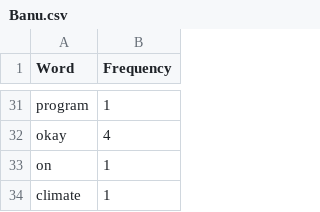
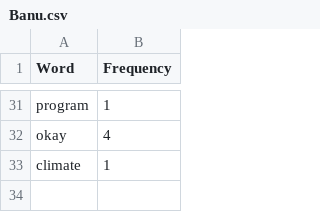
Before and after one commit to reqdevil/Code-Switch-Detector, a CSV file: files/personFiles/Banu.csv, drawn as a sheet; only a part is shown, gaps mark what is left out; the diff names each change by its address in the sheet, - before the commit and + after, or states it on an @@ line.

```diff
--- a/files/personFiles/Banu.csv
+++ b/files/personFiles/Banu.csv
-row 33: on | 1
```
Also changed, not shown: files/excelFiles/switchedWords.csv, files/excelFiles/turkishWords.csv, 5 other files.
